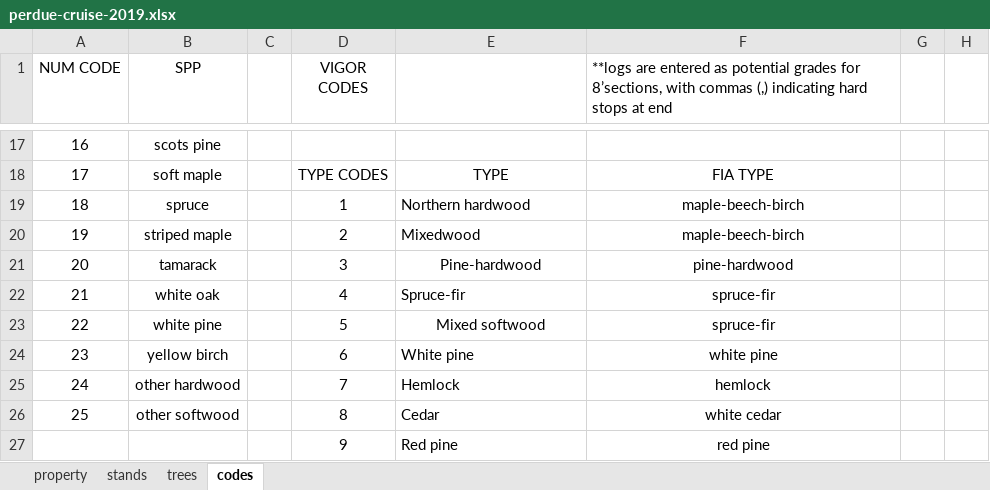
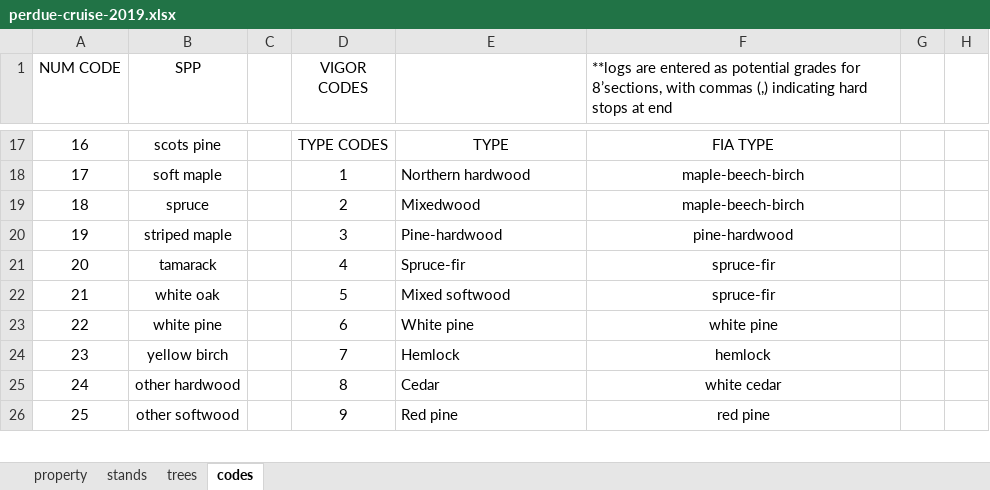
Before and after one commit to nealmaker/cruise, an Excel workbook: data/cruises/perdue-cruise-2019.xlsx, sheet codes, drawn as a sheet; only a part is shown, gaps mark what is left out; values as stored, in another font and other column widths than the file's, no borders; removed rows and columns are numbered as before the commit, all else as after; the diff covers the shown part only; the diff names each change by its address in the sheet, - before the commit and + after, or states it on an @@ line.

```diff
--- a/data/cruises/perdue-cruise-2019.xlsx (sheet codes)
+++ b/data/cruises/perdue-cruise-2019.xlsx (sheet codes)
-D17 (VIGOR CODES): (empty)
+D17 (VIGOR CODES): TYPE CODES
-E17: (empty)
+E17: TYPE
-F17: (empty)
+F17: FIA TYPE
-D18 (VIGOR CODES): TYPE CODES
+D18 (VIGOR CODES): 1
-E18: TYPE
+E18: Northern hardwood
-E18 alignment: center
+E18 alignment: left
-F18: FIA TYPE
+F18: maple-beech-birch
-D19 (VIGOR CODES): 1
+D19 (VIGOR CODES): 2
-E19: Northern hardwood
+E19: Mixedwood
-D20 (VIGOR CODES): 2
+D20 (VIGOR CODES): 3
-E20: Mixedwood
+E20: Pine-hardwood
-F20: maple-beech-birch
+F20: pine-hardwood
-D21 (VIGOR CODES): 3
+D21 (VIGOR CODES): 4
-E21: Pine-hardwood
+E21: Spruce-fir
-E21 alignment: center
+E21 alignment: left
-F21: pine-hardwood
+F21: spruce-fir
-D22 (VIGOR CODES): 4
+D22 (VIGOR CODES): 5
-E22: Spruce-fir
+E22: Mixed softwood
-D23 (VIGOR CODES): 5
+D23 (VIGOR CODES): 6
-E23: Mixed softwood
+E23: White pine
-E23 alignment: center
+E23 alignment: left
-F23: spruce-fir
+F23: white pine
-D24 (VIGOR CODES): 6
+D24 (VIGOR CODES): 7
-E24: White pine
+E24: Hemlock
-F24: white pine
+F24: hemlock
-D25 (VIGOR CODES): 7
+D25 (VIGOR CODES): 8
-E25: Hemlock
+E25: Cedar
-F25: hemlock
+F25: white cedar
-D26 (VIGOR CODES): 8
+D26 (VIGOR CODES): 9
-E26: Cedar
+E26: Red pine
-F26: white cedar
+F26: red pine
-row 27:  |  |  | 9 | Red pine | red pine
```
Also changed, not shown: 1 added row, 39 edited cells and cell formats elsewhere in this sheet, sheet stands, sheet property, formulas that keep their value, 10 other files.
